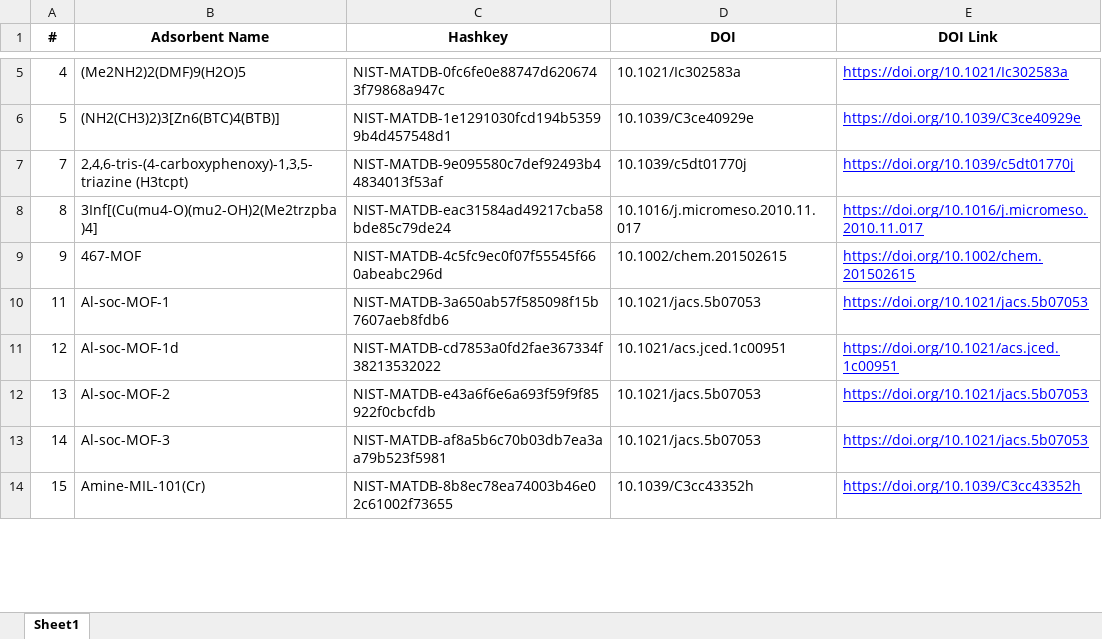
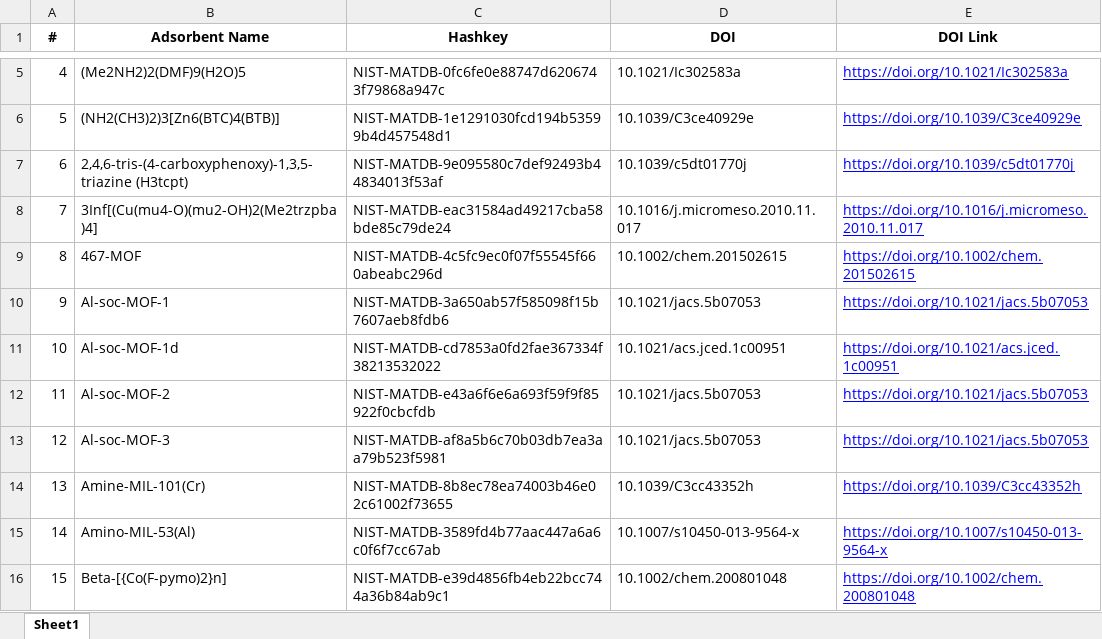
Before and after one commit to JamesLRyan/exp_methane_mof_data_collection, an Excel workbook: data/filtered_isotherms.xlsx, sheet Sheet1, drawn as a sheet; only a part is shown, gaps mark what is left out; values as stored, in another font and other column widths than the file's, no borders; addresses are those after the commit; the diff covers the shown part only; the diff names each change by its address in the sheet, - before the commit and + after, or states it on an @@ line.

```diff
--- a/data/filtered_isotherms.xlsx (sheet Sheet1)
+++ b/data/filtered_isotherms.xlsx (sheet Sheet1)
+row 7: 6 | 2,4,6-tris-(4-carboxyphenoxy)-1,3,5-triazine (H3tcpt) | NIST-MATDB-9e095580c7def92493b44834013f53af | 10.1039/c5dt01770j | https://doi.org/10.1039/c5dt01770j
-B8 (Adsorbent Name): 2,4,6-tris-(4-carboxyphenoxy)-1,3,5-triazine (H3tcpt)
+B8 (Adsorbent Name): 3Inf[(Cu(mu4-O)(mu2-OH)2(Me2trzpba)4]
-C8 (Hashkey): NIST-MATDB-9e095580c7def92493b44834013f53af
+C8 (Hashkey): NIST-MATDB-eac31584ad49217cba58bde85c79de24
-D8 (DOI): 10.1039/c5dt01770j
+D8 (DOI): 10.1016/j.micromeso.2010.11.017
-E8 (DOI Link): https://doi.org/10.1039/c5dt01770j
+E8 (DOI Link): https://doi.org/10.1016/j.micromeso.2010.11.017
-B9 (Adsorbent Name): 3Inf[(Cu(mu4-O)(mu2-OH)2(Me2trzpba)4]
+B9 (Adsorbent Name): 467-MOF
-C9 (Hashkey): NIST-MATDB-eac31584ad49217cba58bde85c79de24
+C9 (Hashkey): NIST-MATDB-4c5fc9ec0f07f55545f660abeabc296d
-D9 (DOI): 10.1016/j.micromeso.2010.11.017
+D9 (DOI): 10.1002/chem.201502615
-E9 (DOI Link): https://doi.org/10.1016/j.micromeso.2010.11.017
+E9 (DOI Link): https://doi.org/10.1002/chem.201502615
-B10 (Adsorbent Name): 467-MOF
+B10 (Adsorbent Name): Al-soc-MOF-1
-C10 (Hashkey): NIST-MATDB-4c5fc9ec0f07f55545f660abeabc296d
+C10 (Hashkey): NIST-MATDB-3a650ab57f585098f15b7607aeb8fdb6
-D10 (DOI): 10.1002/chem.201502615
+D10 (DOI): 10.1021/jacs.5b07053
-E10 (DOI Link): https://doi.org/10.1002/chem.201502615
+E10 (DOI Link): https://doi.org/10.1021/jacs.5b07053
+row 11: 10 | Al-soc-MOF-1d | NIST-MATDB-cd7853a0fd2fae367334f38213532022 | 10.1021/acs.jced.1c00951 | https://doi.org/10.1021/acs.jced.1c00951
-B12 (Adsorbent Name): Al-soc-MOF-1
+B12 (Adsorbent Name): Al-soc-MOF-2
-C12 (Hashkey): NIST-MATDB-3a650ab57f585098f15b7607aeb8fdb6
+C12 (Hashkey): NIST-MATDB-e43a6f6e6a693f59f9f85922f0cbcfdb
-B13 (Adsorbent Name): Al-soc-MOF-1d
+B13 (Adsorbent Name): Al-soc-MOF-3
-C13 (Hashkey): NIST-MATDB-cd7853a0fd2fae367334f38213532022
+C13 (Hashkey): NIST-MATDB-af8a5b6c70b03db7ea3aa79b523f5981
-D13 (DOI): 10.1021/acs.jced.1c00951
+D13 (DOI): 10.1021/jacs.5b07053
-E13 (DOI Link): https://doi.org/10.1021/acs.jced.1c00951
+E13 (DOI Link): https://doi.org/10.1021/jacs.5b07053
-B14 (Adsorbent Name): Al-soc-MOF-2
+B14 (Adsorbent Name): Amine-MIL-101(Cr)
-C14 (Hashkey): NIST-MATDB-e43a6f6e6a693f59f9f85922f0cbcfdb
+C14 (Hashkey): NIST-MATDB-8b8ec78ea74003b46e02c61002f73655
-D14 (DOI): 10.1021/jacs.5b07053
+D14 (DOI): 10.1039/C3cc43352h
-E14 (DOI Link): https://doi.org/10.1021/jacs.5b07053
+E14 (DOI Link): https://doi.org/10.1039/C3cc43352h
-B15 (Adsorbent Name): Al-soc-MOF-3
+B15 (Adsorbent Name): Amino-MIL-53(Al)
-C15 (Hashkey): NIST-MATDB-af8a5b6c70b03db7ea3aa79b523f5981
+C15 (Hashkey): NIST-MATDB-3589fd4b77aac447a6a6c0f6f7cc67ab
-D15 (DOI): 10.1021/jacs.5b07053
+D15 (DOI): 10.1007/s10450-013-9564-x
-E15 (DOI Link): https://doi.org/10.1021/jacs.5b07053
+E15 (DOI Link): https://doi.org/10.1007/s10450-013-9564-x
-B16 (Adsorbent Name): Amine-MIL-101(Cr)
+B16 (Adsorbent Name): Beta-[{Co(F-pymo)2}n]
-C16 (Hashkey): NIST-MATDB-8b8ec78ea74003b46e02c61002f73655
+C16 (Hashkey): NIST-MATDB-e39d4856fb4eb22bcc744a36b84ab9c1
-D16 (DOI): 10.1039/C3cc43352h
+D16 (DOI): 10.1002/chem.200801048
-E16 (DOI Link): https://doi.org/10.1039/C3cc43352h
+E16 (DOI Link): https://doi.org/10.1002/chem.200801048
```
Also changed, not shown: 25 added rows and 1498 edited cells elsewhere in this sheet, 45 other files.
